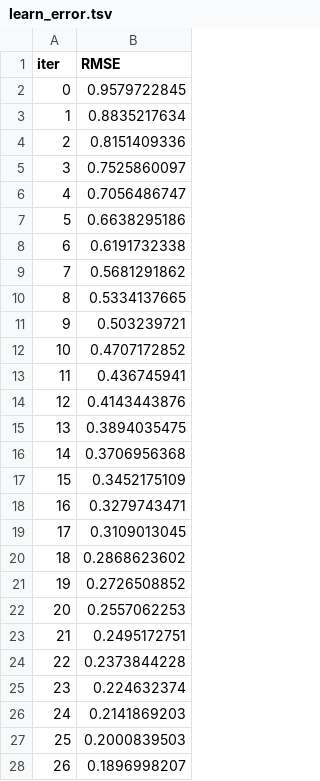
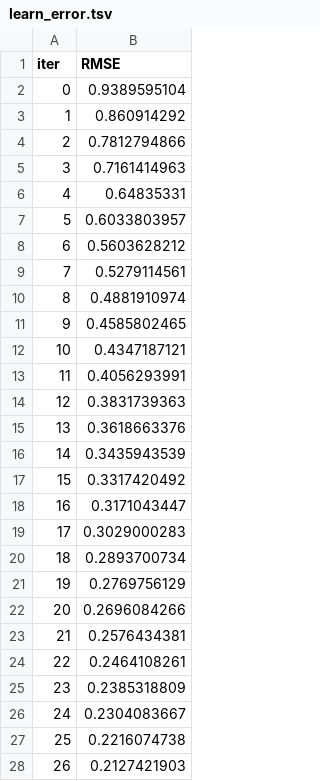
Before and after one commit to abiadf/silofuse_timeseries, a TSV file: catboost_info/learn_error.tsv, drawn as a sheet; only a part is shown; the diff covers the shown part only.

```diff
--- a/catboost_info/learn_error.tsv
+++ b/catboost_info/learn_error.tsv
@@ -1,28 +1,28 @@
 iter	RMSE
-0	0.9579722845
-1	0.8835217634
-2	0.8151409336
-3	0.7525860097
-4	0.7056486747
-5	0.6638295186
-6	0.6191732338
-7	0.5681291862
-8	0.5334137665
-9	0.503239721
-10	0.4707172852
-11	0.436745941
-12	0.4143443876
-13	0.3894035475
-14	0.3706956368
-15	0.3452175109
-16	0.3279743471
-17	0.3109013045
-18	0.2868623602
-19	0.2726508852
-20	0.2557062253
-21	0.2495172751
-22	0.2373844228
-23	0.224632374
-24	0.2141869203
-25	0.2000839503
-26	0.1896998207
+0	0.9389595104
+1	0.860914292
+2	0.7812794866
+3	0.7161414963
+4	0.64835331
+5	0.6033803957
+6	0.5603628212
+7	0.5279114561
+8	0.4881910974
+9	0.4585802465
+10	0.4347187121
+11	0.4056293991
+12	0.3831739363
+13	0.3618663376
+14	0.3435943539
+15	0.3317420492
+16	0.3171043447
+17	0.3029000283
+18	0.2893700734
+19	0.2769756129
+20	0.2696084266
+21	0.2576434381
+22	0.2464108261
+23	0.2385318809
+24	0.2304083667
+25	0.2216074738
+26	0.2127421903
```
Also changed, not shown: 73 edited cells elsewhere in this file, catboost_info/time_left.tsv, 4 other files.
